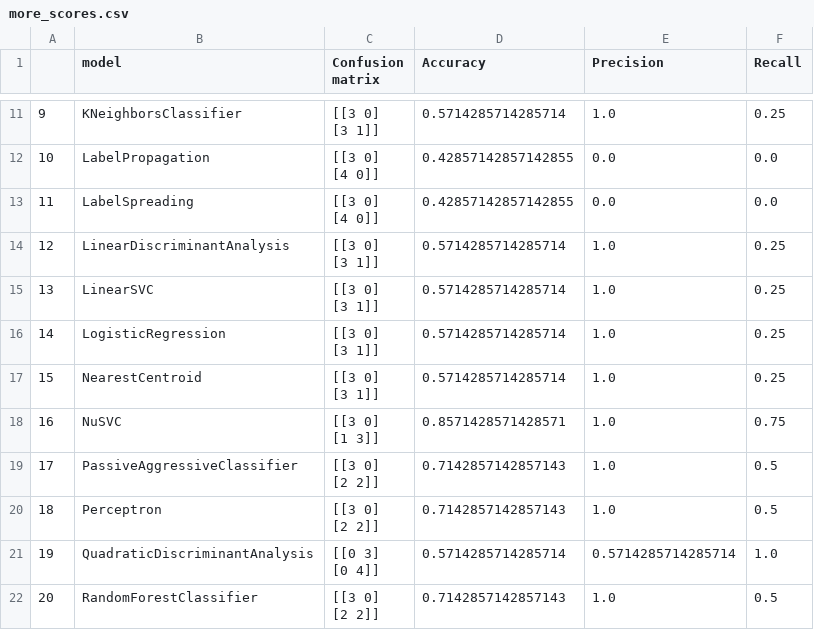
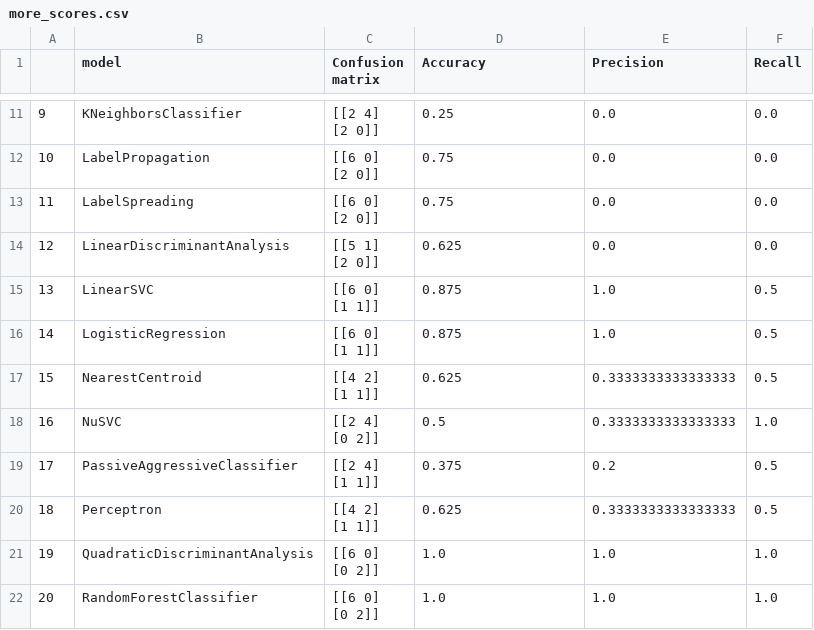
Before and after one commit to botlorien/bot-ml-images-classify, a CSV file: models scores/more_scores.csv, drawn as a sheet; only a part is shown, gaps mark what is left out; the diff covers the shown part only.

```diff
--- a/models scores/more_scores.csv
+++ b/models scores/more_scores.csv
@@ -20,24 +20,24 @@
-9;KNeighborsClassifier;"[[3 0]
- [3 1]]";0.5714285714285714;1.0;0.25
-10;LabelPropagation;"[[3 0]
- [4 0]]";0.42857142857142855;0.0;0.0
-11;LabelSpreading;"[[3 0]
- [4 0]]";0.42857142857142855;0.0;0.0
-12;LinearDiscriminantAnalysis;"[[3 0]
- [3 1]]";0.5714285714285714;1.0;0.25
-13;LinearSVC;"[[3 0]
- [3 1]]";0.5714285714285714;1.0;0.25
-14;LogisticRegression;"[[3 0]
- [3 1]]";0.5714285714285714;1.0;0.25
-15;NearestCentroid;"[[3 0]
- [3 1]]";0.5714285714285714;1.0;0.25
-16;NuSVC;"[[3 0]
- [1 3]]";0.8571428571428571;1.0;0.75
-17;PassiveAggressiveClassifier;"[[3 0]
- [2 2]]";0.7142857142857143;1.0;0.5
-18;Perceptron;"[[3 0]
- [2 2]]";0.7142857142857143;1.0;0.5
-19;QuadraticDiscriminantAnalysis;"[[0 3]
- [0 4]]";0.5714285714285714;0.5714285714285714;1.0
-20;RandomForestClassifier;"[[3 0]
- [2 2]]";0.7142857142857143;1.0;0.5
+9;KNeighborsClassifier;"[[2 4]
+ [2 0]]";0.25;0.0;0.0
+10;LabelPropagation;"[[6 0]
+ [2 0]]";0.75;0.0;0.0
+11;LabelSpreading;"[[6 0]
+ [2 0]]";0.75;0.0;0.0
+12;LinearDiscriminantAnalysis;"[[5 1]
+ [2 0]]";0.625;0.0;0.0
+13;LinearSVC;"[[6 0]
+ [1 1]]";0.875;1.0;0.5
+14;LogisticRegression;"[[6 0]
+ [1 1]]";0.875;1.0;0.5
+15;NearestCentroid;"[[4 2]
+ [1 1]]";0.625;0.3333333333333333;0.5
+16;NuSVC;"[[2 4]
+ [0 2]]";0.5;0.3333333333333333;1.0
+17;PassiveAggressiveClassifier;"[[2 4]
+ [1 1]]";0.375;0.2;0.5
+18;Perceptron;"[[4 2]
+ [1 1]]";0.625;0.3333333333333333;0.5
+19;QuadraticDiscriminantAnalysis;"[[6 0]
+ [0 2]]";1.0;1.0;1.0
+20;RandomForestClassifier;"[[6 0]
+ [0 2]]";1.0;1.0;1.0
```
Also changed, not shown: 51 edited cells elsewhere in this file, models scores/predictions.csv, models scores/score.csv, 8 other files.
